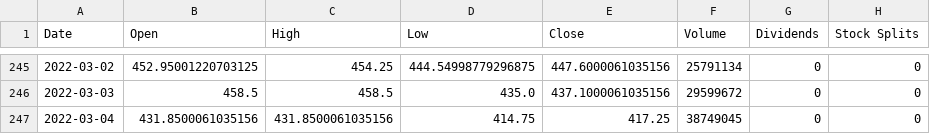
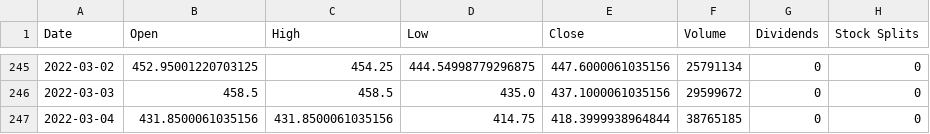
Before and after one commit to piyumaha12/Stock_Prediction, a CSV file: csv_files/Tatamotors_1years.csv, drawn as a sheet; only a part is shown, gaps mark what is left out.

```diff
--- a/csv_files/Tatamotors_1years.csv
+++ b/csv_files/Tatamotors_1years.csv
@@ -246,2 +246,2 @@ Date,Open,High,Low,Close,Volume,Dividends,Stock Splits
 2022-03-03,458.5,458.5,435.0,437.1000061035156,29599672,0,0
-2022-03-04,431.8500061035156,431.8500061035156,414.75,417.25,38749045,0,0
+2022-03-04,431.8500061035156,431.8500061035156,414.75,418.3999938964844,38765185,0,0
```
Also changed, not shown: 1 other file.
